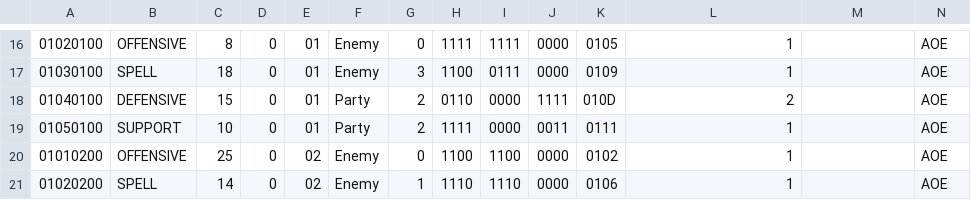
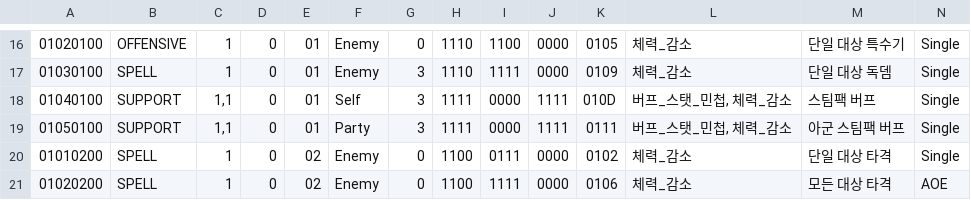
Before and after one commit to Dost-Released-Project/Bond, a TSV file: Assets/Data/TSV/skill.tsv, drawn as a sheet; only a part is shown, gaps mark what is left out; the diff covers the shown part only; the diff names each change by its address in the sheet, - before the commit and + after, or states it on an @@ line.

```diff
--- a/Assets/Data/TSV/skill.tsv
+++ b/Assets/Data/TSV/skill.tsv
-C16: 8
+C16: 1
-H16: 1111
+H16: 1110
-I16: 1111
+I16: 1100
-L16:L17: 1
+L16:L17: 체력_감소
-M16: (empty)
+M16: 단일 대상 특수기
-N16:N20: AOE
+N16:N20: Single
-C17: 18
+C17: 1
-H17: 1100
+H17: 1110
-I17: 0111
+I17: 1111
-M17: (empty)
+M17: 단일 대상 독뎀
-B18: DEFENSIVE
+B18: SUPPORT
-C18: 15
+C18: 1,1
-F18: Party
+F18: Self
-G18:G19: 2
+G18:G19: 3
-H18: 0110
+H18: 1111
-L18: 2
+L18: 버프_스탯_민첩, 체력_감소
-M18: (empty)
+M18: 스팀팩 버프
-C19: 10
+C19: 1,1
-J19: 0011
+J19: 1111
-L19: 1
+L19: 버프_스탯_민첩, 체력_감소
-M19: (empty)
+M19: 아군 스팀팩 버프
-B20: OFFENSIVE
+B20: SPELL
-C20: 25
+C20: 1
-I20: 1100
+I20: 0111
-L20:L21: 1
+L20:L21: 체력_감소
-M20: (empty)
+M20: 단일 대상 타격
-C21: 14
+C21: 1
-G21: 1
+G21: 0
-H21: 1110
+H21: 1100
-I21: 1110
+I21: 1111
-M21: (empty)
+M21: 모든 대상 타격
```
Also changed, not shown: 88 edited cells elsewhere in this file, 37 other files.
